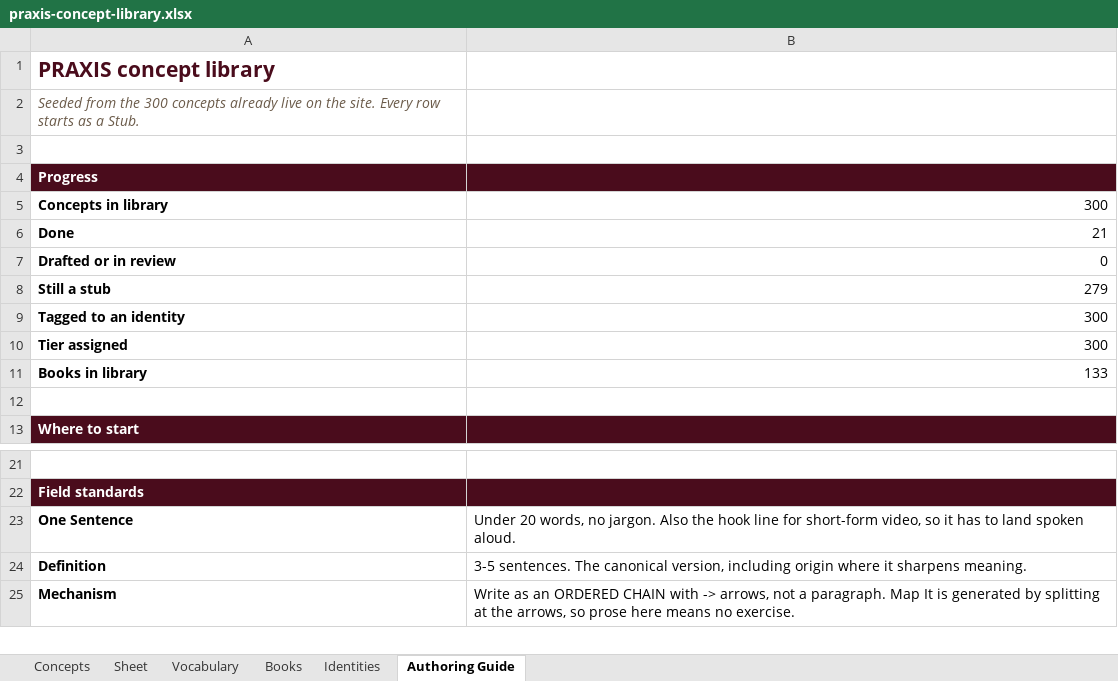
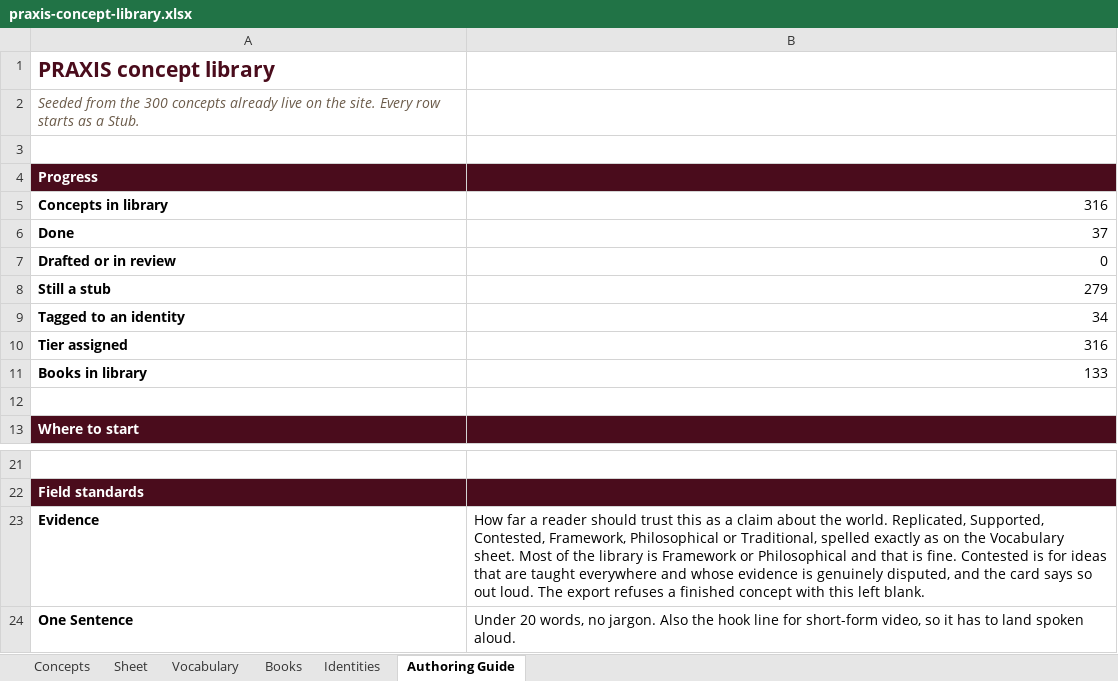
Before and after one commit to AuthoraAcquisition/PraxisNow, an Excel workbook: content/praxis-concept-library.xlsx, sheet Authoring Guide, drawn as a sheet; only a part is shown, gaps mark what is left out; the shorter side is filled out with more unchanged rows; values as stored, in another font and other column widths than the file's, no borders; the diff names each change by its address in the sheet, - before the commit and + after, or states it on an @@ line.

```diff
--- a/content/praxis-concept-library.xlsx (sheet Authoring Guide)
+++ b/content/praxis-concept-library.xlsx (sheet Authoring Guide)
-B5: 300
+B5: 316
-B6: 21
+B6: 37
-B9: 300
+B9: 34
-B10: 300
+B10: 316
+row 23: Evidence | How far a reader should trust this as a claim about the world. Replicated, Supported, Contested, Framework, Philosophical or Traditional, spelled exactly as on the Vocabulary sheet. Most of the library is Framework or Philosophical and that is fine. Contested is for ideas that are taught everywhere and whose evidence is genuinely disputed, and the card says so out loud. The export refuses a finished concept with this left blank.
```
Also changed, not shown: sheet Concepts, sheet Books, sheet Identities, sheet Vocabulary, 5 other files.
